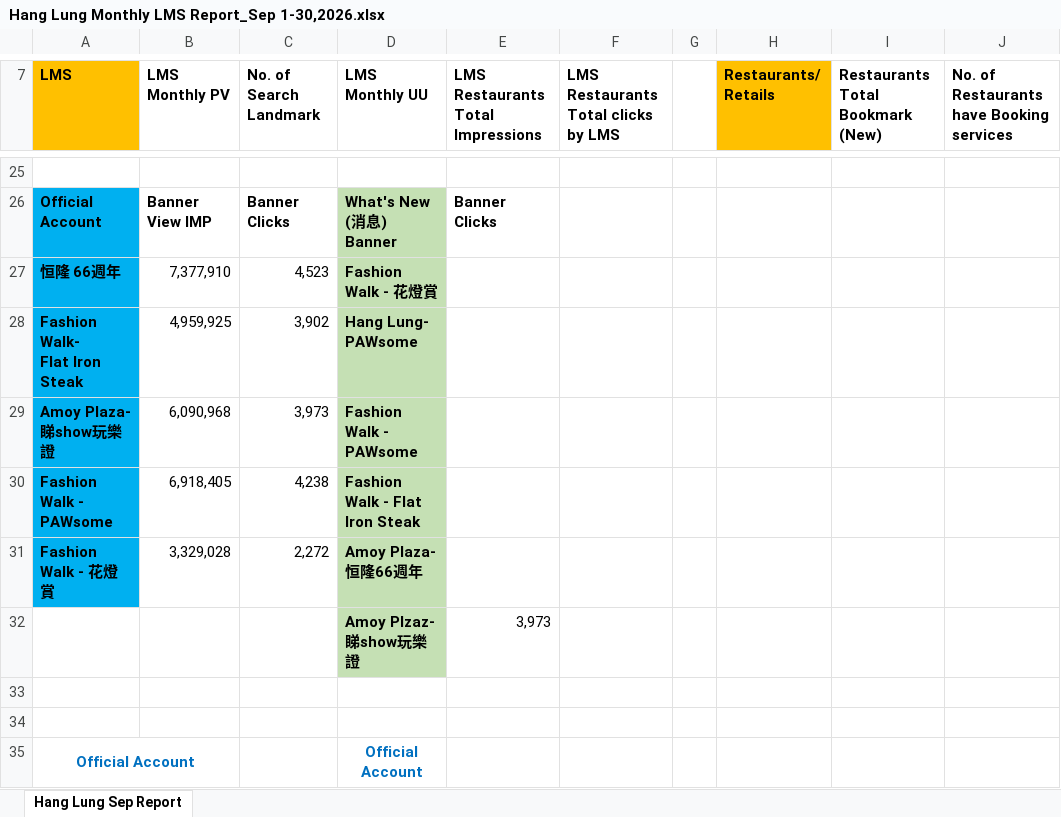
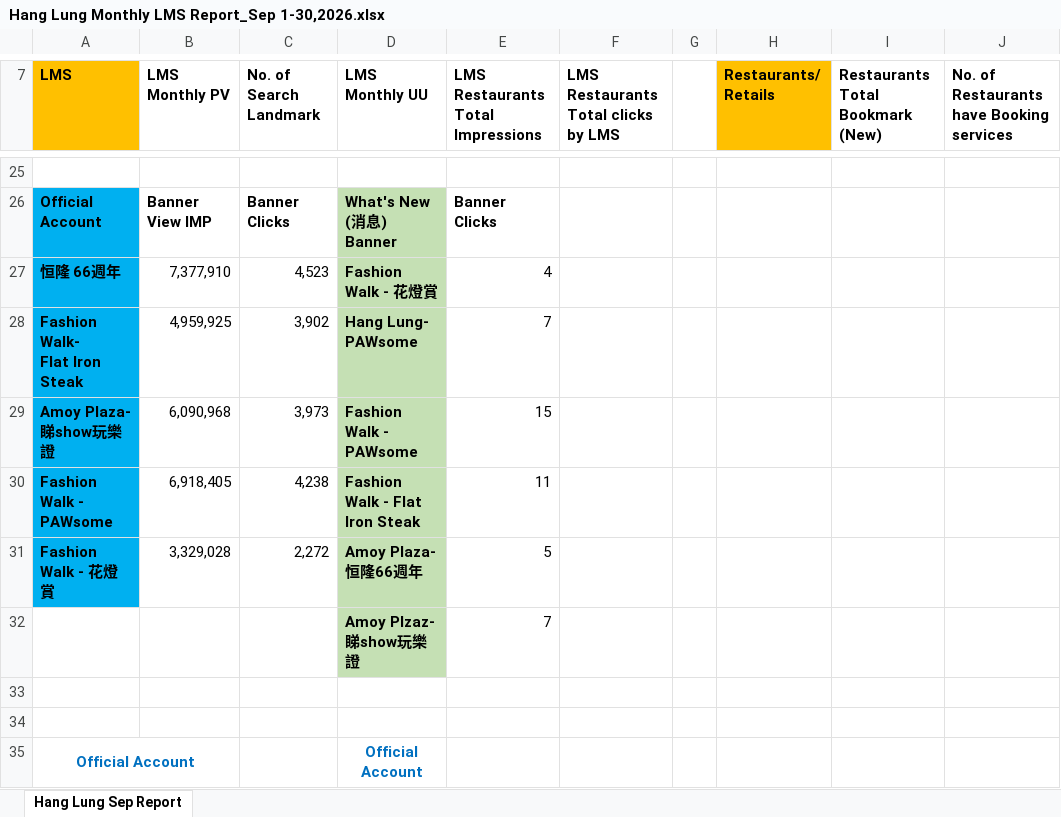
Before and after one commit to lenaopr/2026_09, an Excel workbook: 2026_10/2026_10_02/HangLung_Amoy_Plaza_and_Fashion_Walk_LMS/Hang Lung Monthly LMS Report_Sep 1-30,2026.xlsx, sheet Hang Lung Sep Report, drawn as a sheet; only a part is shown, gaps mark what is left out; values as stored, in another font and other column widths than the file's, no borders; charts and pictures not drawn; the diff names each change by its address in the sheet, - before the commit and + after, or states it on an @@ line.

```diff
--- a/2026_10/2026_10_02/HangLung_Amoy_Plaza_and_Fashion_Walk_LMS/Hang Lung Monthly LMS Report_Sep 1-30,2026.xlsx (sheet Hang Lung Sep Report)
+++ b/2026_10/2026_10_02/HangLung_Amoy_Plaza_and_Fashion_Walk_LMS/Hang Lung Monthly LMS Report_Sep 1-30,2026.xlsx (sheet Hang Lung Sep Report)
-E27: (empty)
+E27: 4
-E28: (empty)
+E28: 7
-E29: (empty)
+E29: 15
-E30: (empty)
+E30: 11
-E31: (empty)
+E31: 5
-E32: 3,973
+E32: 7
```
Also changed, not shown: 5 other files.
